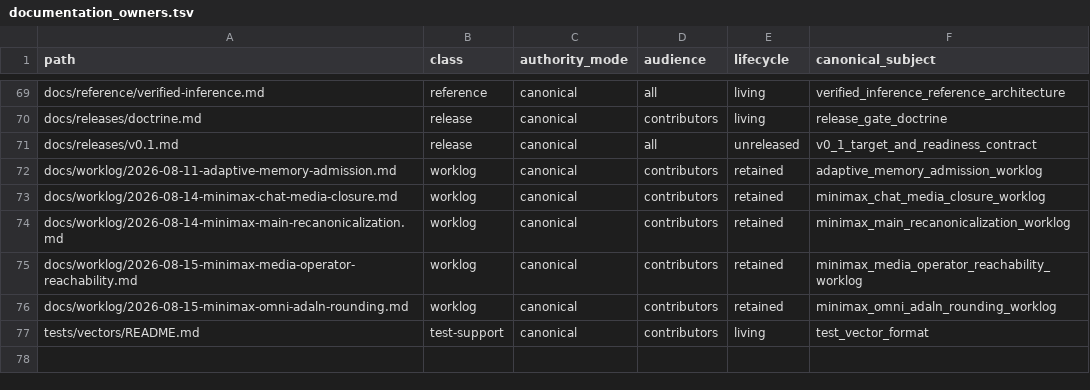
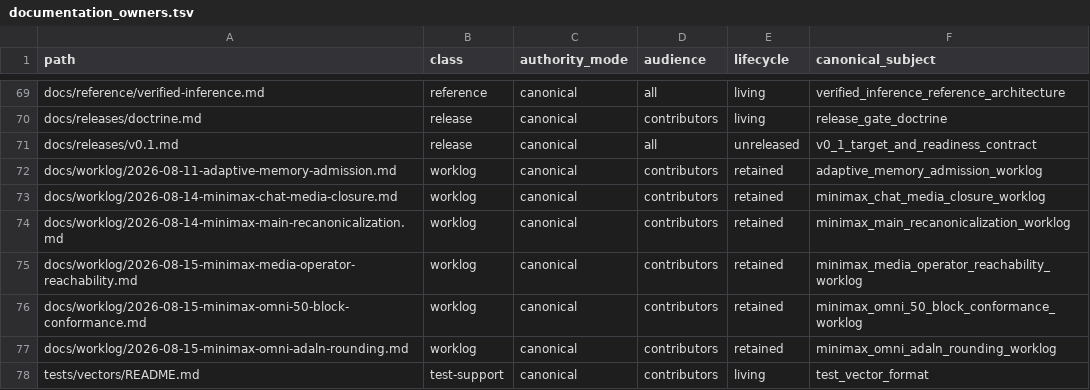
Before and after one commit to yailabs/clori, a TSV file: config/documentation_owners.tsv, drawn as a sheet; only a part is shown, gaps mark what is left out; the diff names each change by its address in the sheet, - before the commit and + after, or states it on an @@ line.

Commit message:
docs(worklog): record full Omni conformance

```diff
--- a/config/documentation_owners.tsv
+++ b/config/documentation_owners.tsv
+row 76: docs/worklog/2026-08-15-minimax-omni-50-block-conformance.md | worklog | canonical | contributors | retained | minimax_omni_50_block_conformance_worklog
```
Also changed, not shown: 1 other file.
